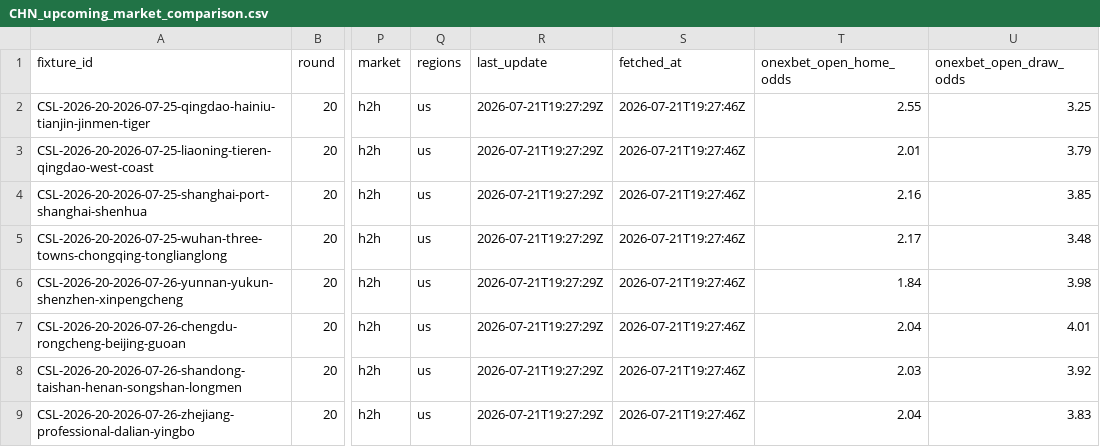
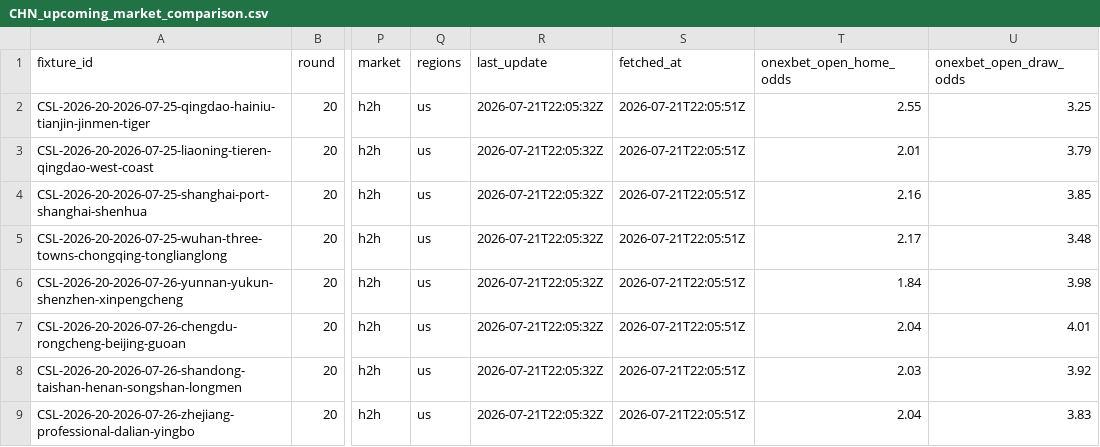
Before and after one commit to jiajun-builds/cslmonitor, a CSV file: data/output_data/CHN_upcoming_market_comparison.csv, drawn as a sheet; only a part is shown, gaps mark what is left out; the diff names each change by its address in the sheet, - before the commit and + after, or states it on an @@ line.

```diff
--- a/data/output_data/CHN_upcoming_market_comparison.csv
+++ b/data/output_data/CHN_upcoming_market_comparison.csv
-R2:R9 (last_update): 2026-07-21T19:27:29Z
+R2:R9 (last_update): 2026-07-21T22:05:32Z
-S2:S9 (fetched_at): 2026-07-21T19:27:46Z
+S2:S9 (fetched_at): 2026-07-21T22:05:51Z
```
Also changed, not shown: data/dashboard/csv/dashboard_meta.csv, data/dashboard/csv/upcoming_market_comparison.csv, 6 other files.
